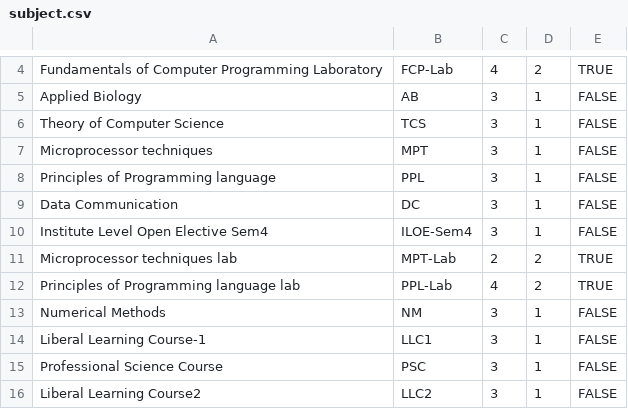
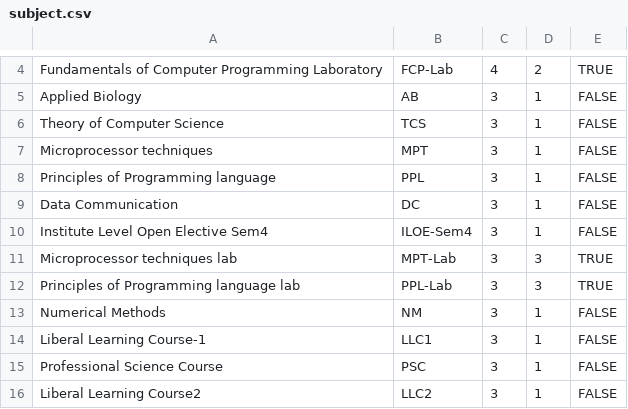
Before and after one commit to tejas0208/TimetableGenerator, a CSV file: db-scripts/subject.csv, drawn as a sheet; only a part is shown, gaps mark what is left out.

Commit message:
fixed some bugs in entries of MPT, PPL, FM-II

```diff
--- a/db-scripts/subject.csv
+++ b/db-scripts/subject.csv
@@ -10,4 +10,4 @@ Data Communication,DC,3,1,FALSE
 Institute Level Open Elective Sem4,ILOE-Sem4,3,1,FALSE
-Microprocessor techniques lab,MPT-Lab,2,2,TRUE
-Principles of Programming language lab,PPL-Lab,4,2,TRUE
+Microprocessor techniques lab,MPT-Lab,3,3,TRUE
+Principles of Programming language lab,PPL-Lab,3,3,TRUE
 Numerical Methods,NM,3,1,FALSE
```
Also changed, not shown: 3 other files.
